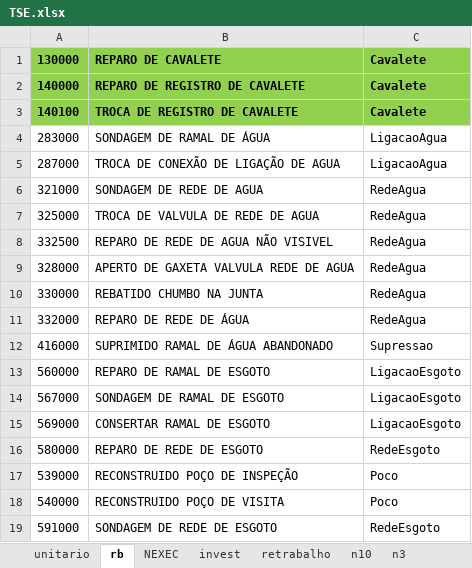
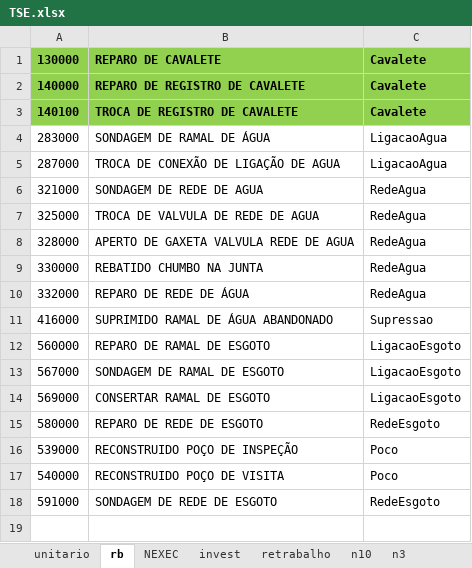
Before and after one commit to hyslan/Val, an Excel workbook: TSE.xlsx, sheet rb, drawn as a sheet; values as stored, in another font and other column widths than the file's, no borders; the diff names each change by its address in the sheet, - before the commit and + after, or states it on an @@ line.

```diff
--- a/TSE.xlsx (sheet rb)
+++ b/TSE.xlsx (sheet rb)
-row 8: 332500 | REPARO DE REDE DE AGUA NÃO VISIVEL | RedeAgua
```
Also changed, not shown: sheet unitario, lista.XLSX, 19 other files.
